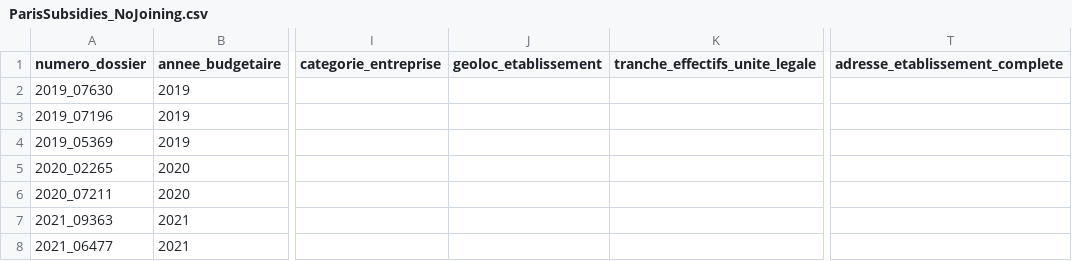
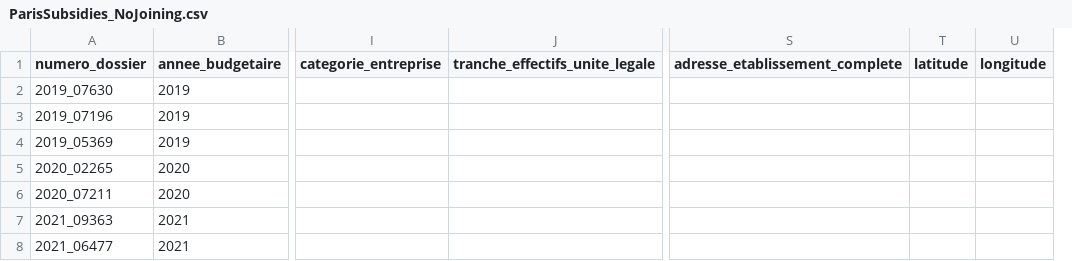
Before and after one commit to eric-martinet/ParisSubsidies, a CSV file: 00_DataFiles/99_Dropped/ParisSubsidies_NoJoining.csv, drawn as a sheet; only a part is shown, gaps mark what is left out; removed rows and columns are numbered as before the commit, all else as after; the diff names each change by its address in the sheet, - before the commit and + after, or states it on an @@ line.

```diff
--- a/00_DataFiles/99_Dropped/ParisSubsidies_NoJoining.csv
+++ b/00_DataFiles/99_Dropped/ParisSubsidies_NoJoining.csv
-column J (geoloc_etablissement), empty
+column T (latitude), empty
+column U (longitude), empty
```
Also changed, not shown: 4 other files.
